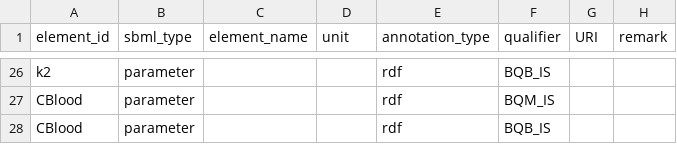
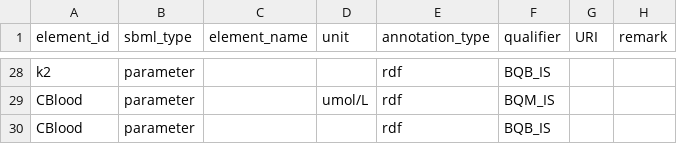
Before and after one commit to fair-pbk/exposure-route-pbk-models, a CSV file: models/oral/Bisphenols/Christensen/Christensen.annotations.csv, drawn as a sheet; only a part is shown, gaps mark what is left out; addresses are those after the commit; the diff covers the shown part only; the diff names each change by its address in the sheet, - before the commit and + after, or states it on an @@ line.

Commit message:
update  units in Christensen model

```diff
--- a/models/oral/Bisphenols/Christensen/Christensen.annotations.csv
+++ b/models/oral/Bisphenols/Christensen/Christensen.annotations.csv
-D29 (unit): (empty)
+D29 (unit): umol/L
```
Also changed, not shown: 2 added rows and 15 edited cells elsewhere in this file, models/oral/Bisphenols/Christensen/Christensen.params.csv, 2 other files.
